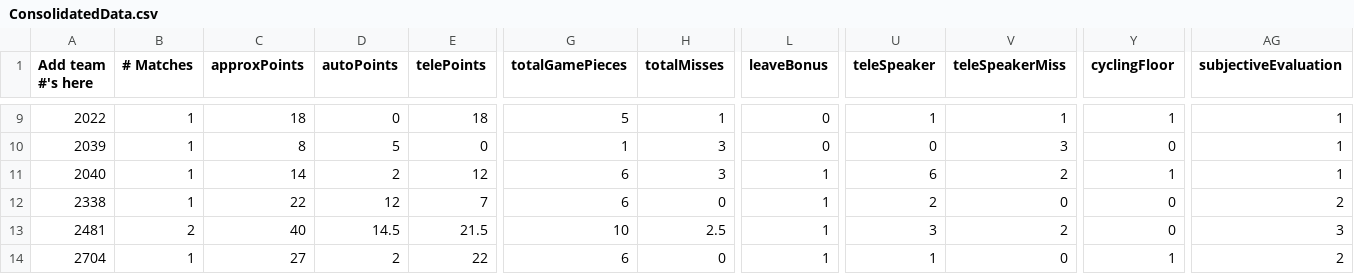
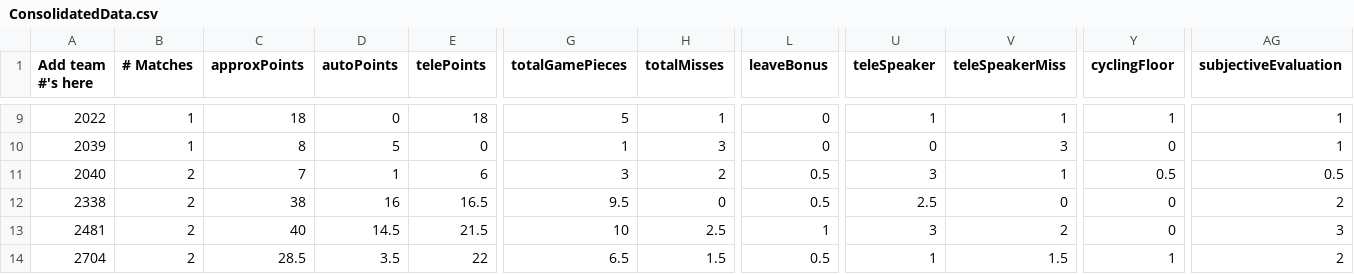
Before and after one commit to btmartin/btmartin.github.io, a CSV file: Scouting/ConsolidatedData.csv, drawn as a sheet; only a part is shown, gaps mark what is left out; the diff covers the shown part only; the diff names each change by its address in the sheet, - before the commit and + after, or states it on an @@ line.

```diff
--- a/Scouting/ConsolidatedData.csv
+++ b/Scouting/ConsolidatedData.csv
-B11:B12 (# Matches): 1
+B11:B12 (# Matches): 2
-C11 (approxPoints): 14
+C11 (approxPoints): 7
-D11 (autoPoints): 2
+D11 (autoPoints): 1
-E11 (telePoints): 12
+E11 (telePoints): 6
-G11 (totalGamePieces): 6
+G11 (totalGamePieces): 3
-H11 (totalMisses): 3
+H11 (totalMisses): 2
-L11:L12 (leaveBonus): 1
+L11:L12 (leaveBonus): 0.5
-U11 (teleSpeaker): 6
+U11 (teleSpeaker): 3
-V11 (teleSpeakerMiss): 2
+V11 (teleSpeakerMiss): 1
-Y11 (cyclingFloor): 1
+Y11 (cyclingFloor): 0.5
-AG11 (subjectiveEvaluation): 1
+AG11 (subjectiveEvaluation): 0.5
-C12 (approxPoints): 22
+C12 (approxPoints): 38
-D12 (autoPoints): 12
+D12 (autoPoints): 16
-E12 (telePoints): 7
+E12 (telePoints): 16.5
-G12 (totalGamePieces): 6
+G12 (totalGamePieces): 9.5
-U12 (teleSpeaker): 2
+U12 (teleSpeaker): 2.5
-B14 (# Matches): 1
+B14 (# Matches): 2
-C14 (approxPoints): 27
+C14 (approxPoints): 28.5
-D14 (autoPoints): 2
+D14 (autoPoints): 3.5
-G14 (totalGamePieces): 6
+G14 (totalGamePieces): 6.5
-H14 (totalMisses): 0
+H14 (totalMisses): 1.5
-L14 (leaveBonus): 1
+L14 (leaveBonus): 0.5
-V14 (teleSpeakerMiss): 0
+V14 (teleSpeakerMiss): 1.5
```
Also changed, not shown: 138 edited cells elsewhere in this file, Scouting/ScoutingData.csv.
